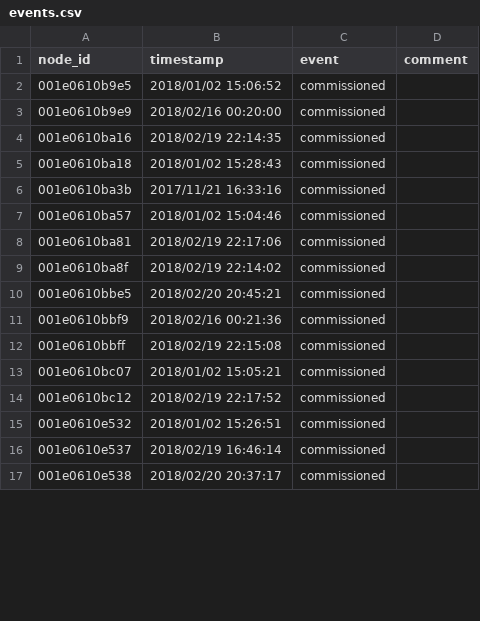
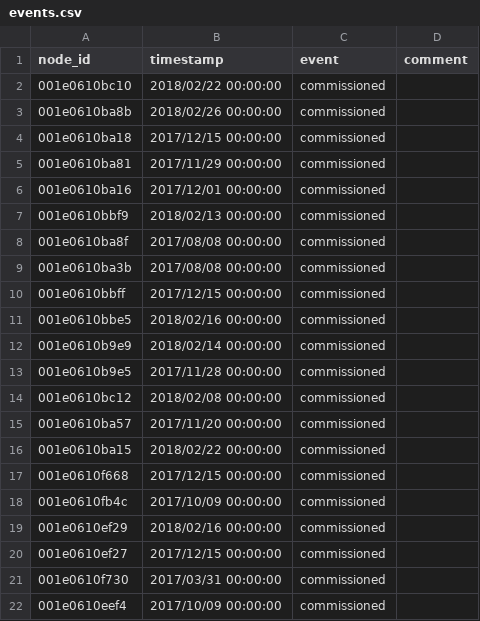
Before and after one commit to waggle-sensor/beehive-server, a CSV file: publishing-tools/examples/plenario/events.csv, drawn as a sheet; only a part is shown; the diff covers the shown part only.

Commit message:
updated events table to match new aot chicago whitelist

```diff
--- a/publishing-tools/examples/plenario/events.csv
+++ b/publishing-tools/examples/plenario/events.csv
@@ -1,17 +1,22 @@
 node_id,timestamp,event,comment
-001e0610b9e5,2018/01/02 15:06:52,commissioned,
-001e0610b9e9,2018/02/16 00:20:00,commissioned,
-001e0610ba16,2018/02/19 22:14:35,commissioned,
-001e0610ba18,2018/01/02 15:28:43,commissioned,
-001e0610ba3b,2017/11/21 16:33:16,commissioned,
-001e0610ba57,2018/01/02 15:04:46,commissioned,
-001e0610ba81,2018/02/19 22:17:06,commissioned,
-001e0610ba8f,2018/02/19 22:14:02,commissioned,
-001e0610bbe5,2018/02/20 20:45:21,commissioned,
-001e0610bbf9,2018/02/16 00:21:36,commissioned,
-001e0610bbff,2018/02/19 22:15:08,commissioned,
-001e0610bc07,2018/01/02 15:05:21,commissioned,
-001e0610bc12,2018/02/19 22:17:52,commissioned,
-001e0610e532,2018/01/02 15:26:51,commissioned,
-001e0610e537,2018/02/19 16:46:14,commissioned,
-001e0610e538,2018/02/20 20:37:17,commissioned,
+001e0610bc10,2018/02/22 00:00:00,commissioned,
+001e0610ba8b,2018/02/26 00:00:00,commissioned,
+001e0610ba18,2017/12/15 00:00:00,commissioned,
+001e0610ba81,2017/11/29 00:00:00,commissioned,
+001e0610ba16,2017/12/01 00:00:00,commissioned,
+001e0610bbf9,2018/02/13 00:00:00,commissioned,
+001e0610ba8f,2017/08/08 00:00:00,commissioned,
+001e0610ba3b,2017/08/08 00:00:00,commissioned,
+001e0610bbff,2017/12/15 00:00:00,commissioned,
+001e0610bbe5,2018/02/16 00:00:00,commissioned,
+001e0610b9e9,2018/02/14 00:00:00,commissioned,
+001e0610b9e5,2017/11/28 00:00:00,commissioned,
+001e0610bc12,2018/02/08 00:00:00,commissioned,
+001e0610ba57,2017/11/20 00:00:00,commissioned,
+001e0610ba15,2018/02/22 00:00:00,commissioned,
+001e0610f668,2017/12/15 00:00:00,commissioned,
+001e0610fb4c,2017/10/09 00:00:00,commissioned,
+001e0610ef29,2018/02/16 00:00:00,commissioned,
+001e0610ef27,2017/12/15 00:00:00,commissioned,
+001e0610f730,2017/03/31 00:00:00,commissioned,
+001e0610eef4,2017/10/09 00:00:00,commissioned,
```
Also changed, not shown: 14 added rows, 5 removed rows and 36 edited cells elsewhere in this file.
